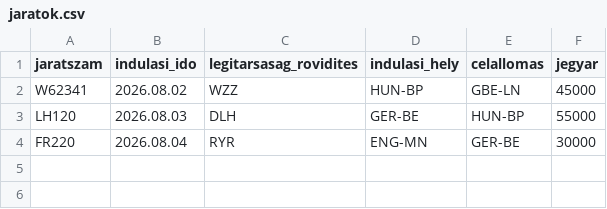
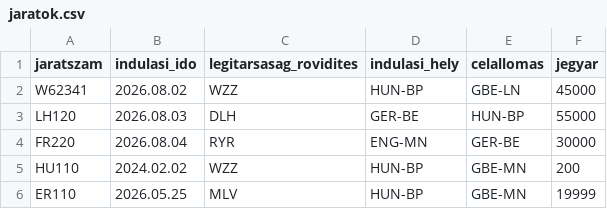
Before and after one commit to TKCSGBR/repulojegy-foglalasi-rendszer, a CSV file: data/jaratok.csv, drawn as a sheet.

```diff
--- a/data/jaratok.csv
+++ b/data/jaratok.csv
@@ -4 +4,3 @@ LH120,2026.08.03,DLH,GER-BE,HUN-BP,55000
 FR220,2026.08.04,RYR,ENG-MN,GER-BE,30000
+HU110,2024.02.02,WZZ,HUN-BP,GBE-MN,200
+ER110,2026.05.25,MLV,HUN-BP,GBE-MN,19999
```
Also changed, not shown: 3 other files.
